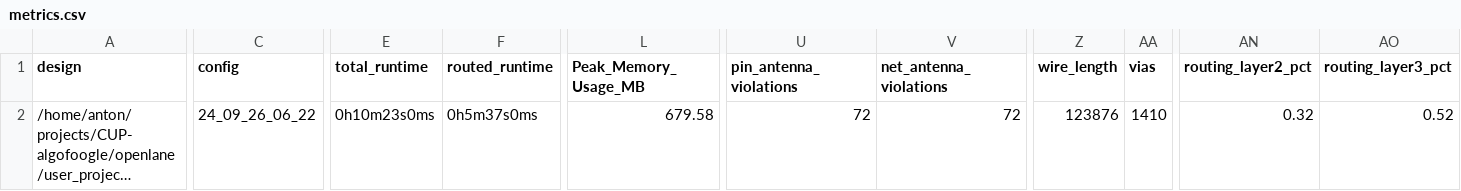
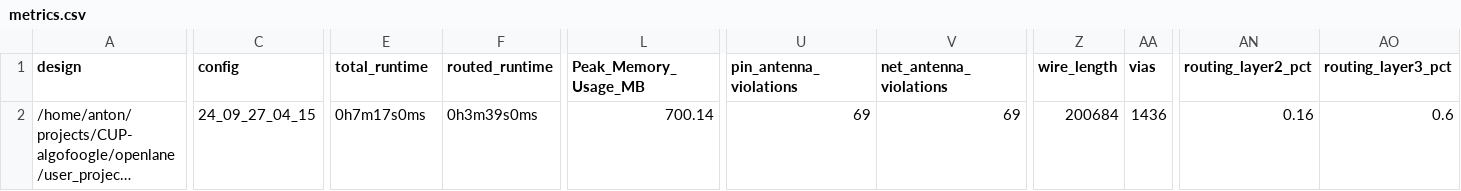
Before and after one commit to algofoogle/caravel_user_project, a CSV file: signoff/user_project_wrapper/metrics.csv, drawn as a sheet; only a part is shown, gaps mark what is left out; long unchanged cells end in …; the diff covers the shown part only; the diff names each change by its address in the sheet, - before the commit and + after, or states it on an @@ line.

```diff
--- a/signoff/user_project_wrapper/metrics.csv
+++ b/signoff/user_project_wrapper/metrics.csv
-C2 (config): 24_09_26_06_22
+C2 (config): 24_09_27_04_15
-E2 (total_runtime): 0h10m23s0ms
+E2 (total_runtime): 0h7m17s0ms
-F2 (routed_runtime): 0h5m37s0ms
+F2 (routed_runtime): 0h3m39s0ms
-L2 (Peak_Memory_Usage_MB): 679.58
+L2 (Peak_Memory_Usage_MB): 700.14
-U2 (pin_antenna_violations): 72
+U2 (pin_antenna_violations): 69
-V2 (net_antenna_violations): 72
+V2 (net_antenna_violations): 69
-Z2 (wire_length): 123876
+Z2 (wire_length): 200684
-AA2 (vias): 1410
+AA2 (vias): 1436
-AN2 (routing_layer2_pct): 0.32
+AN2 (routing_layer2_pct): 0.16
-AO2 (routing_layer3_pct): 0.52
+AO2 (routing_layer3_pct): 0.6
```
Also changed, not shown: 6 edited cells elsewhere in this file, signoff/user_proj_example/metrics.csv, 43 other files.
